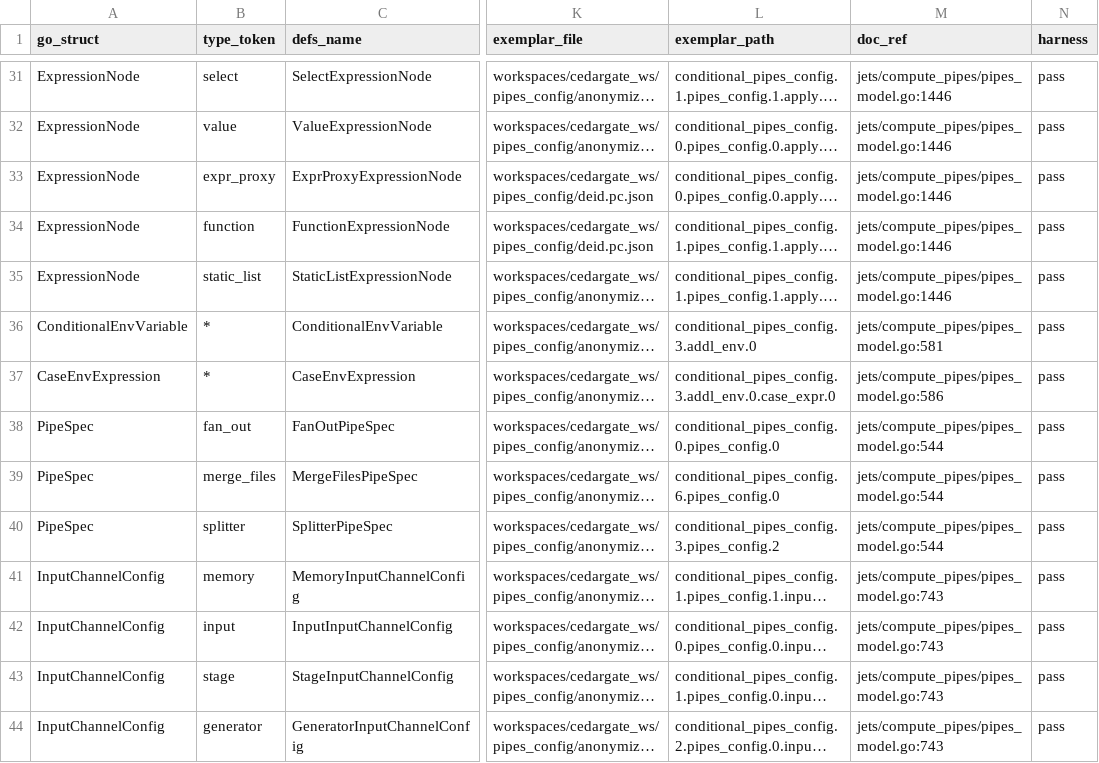
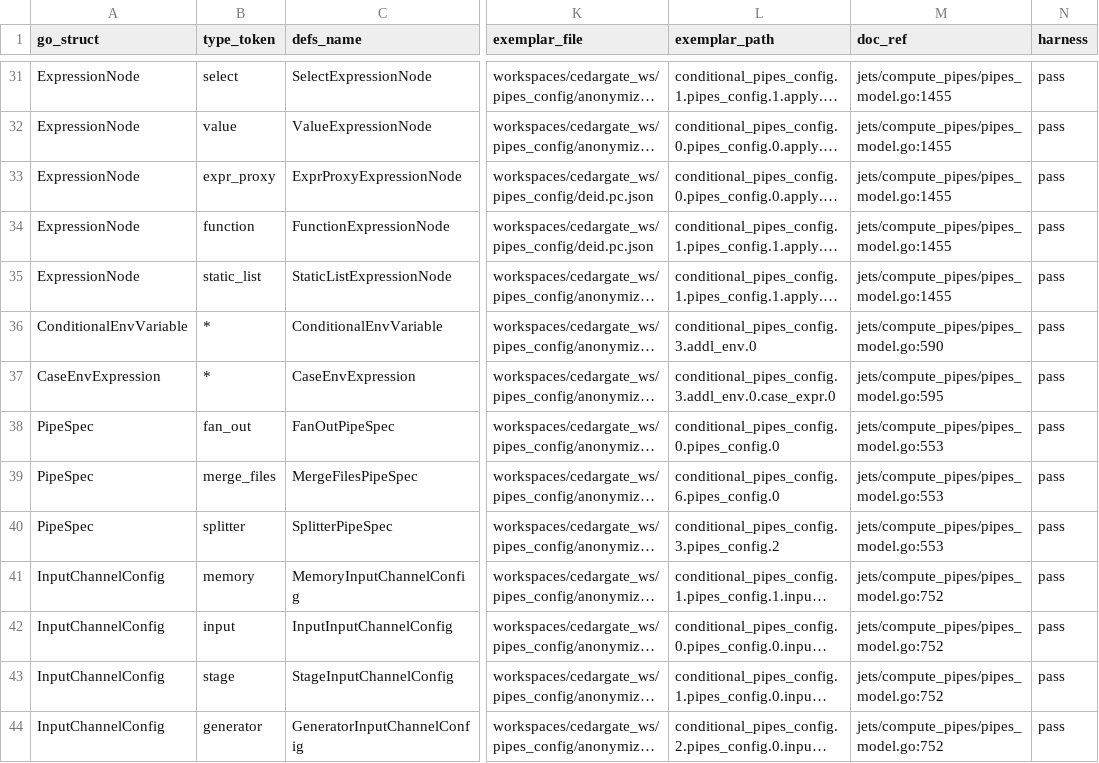
Before and after one commit to artisoft-io/jetstore, a CSV file: tools/cpipes_contract/matrix/types.csv, drawn as a sheet; only a part is shown, gaps mark what is left out; long unchanged cells end in …; the diff covers the shown part only; the diff names each change by its address in the sheet, - before the commit and + after, or states it on an @@ line.

```diff
--- a/tools/cpipes_contract/matrix/types.csv
+++ b/tools/cpipes_contract/matrix/types.csv
-M31:M35 (doc_ref): jets/compute_pipes/pipes_model.go:1446
+M31:M35 (doc_ref): jets/compute_pipes/pipes_model.go:1455
-M36 (doc_ref): jets/compute_pipes/pipes_model.go:581
+M36 (doc_ref): jets/compute_pipes/pipes_model.go:590
-M37 (doc_ref): jets/compute_pipes/pipes_model.go:586
+M37 (doc_ref): jets/compute_pipes/pipes_model.go:595
-M38:M40 (doc_ref): jets/compute_pipes/pipes_model.go:544
+M38:M40 (doc_ref): jets/compute_pipes/pipes_model.go:553
-M41:M44 (doc_ref): jets/compute_pipes/pipes_model.go:743
+M41:M44 (doc_ref): jets/compute_pipes/pipes_model.go:752
```
Also changed, not shown: 104 edited cells elsewhere in this file, tools/cpipes_contract/matrix/constraints.csv, tools/cpipes_contract/matrix/fields.csv, 1 other file.
